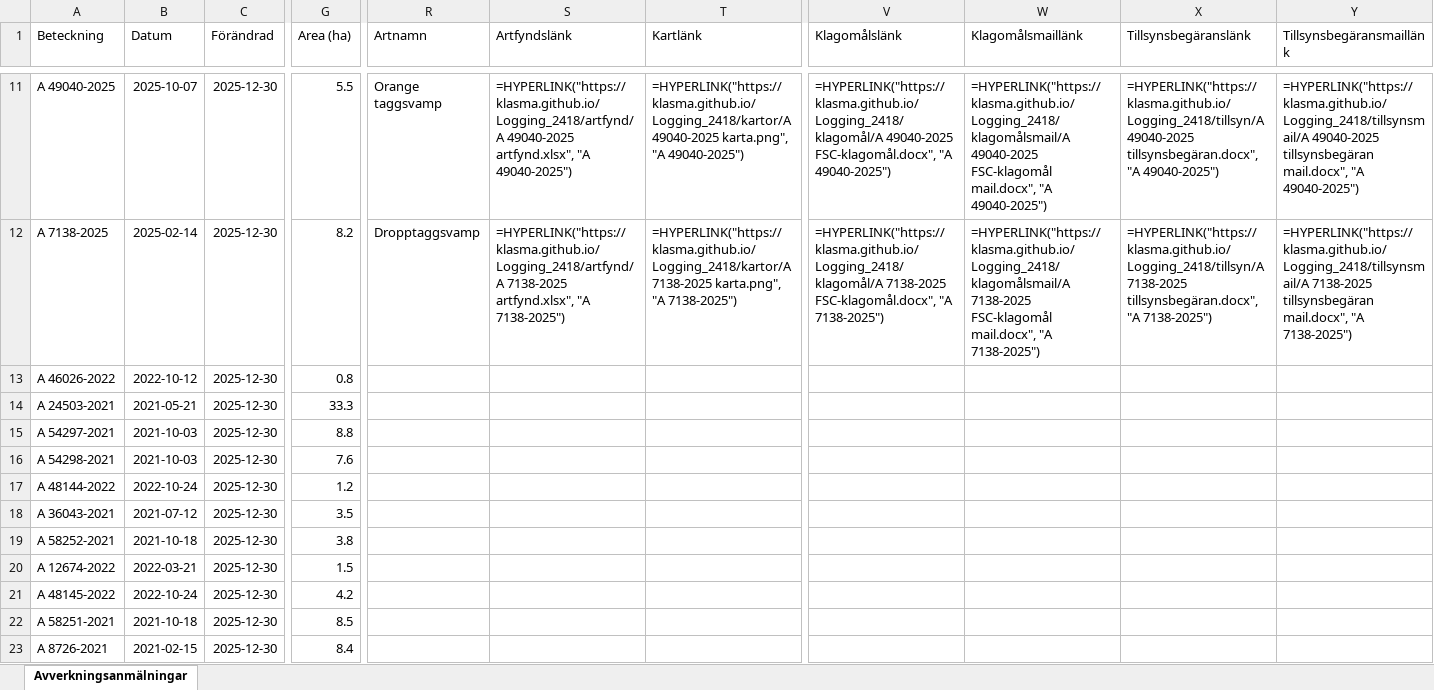
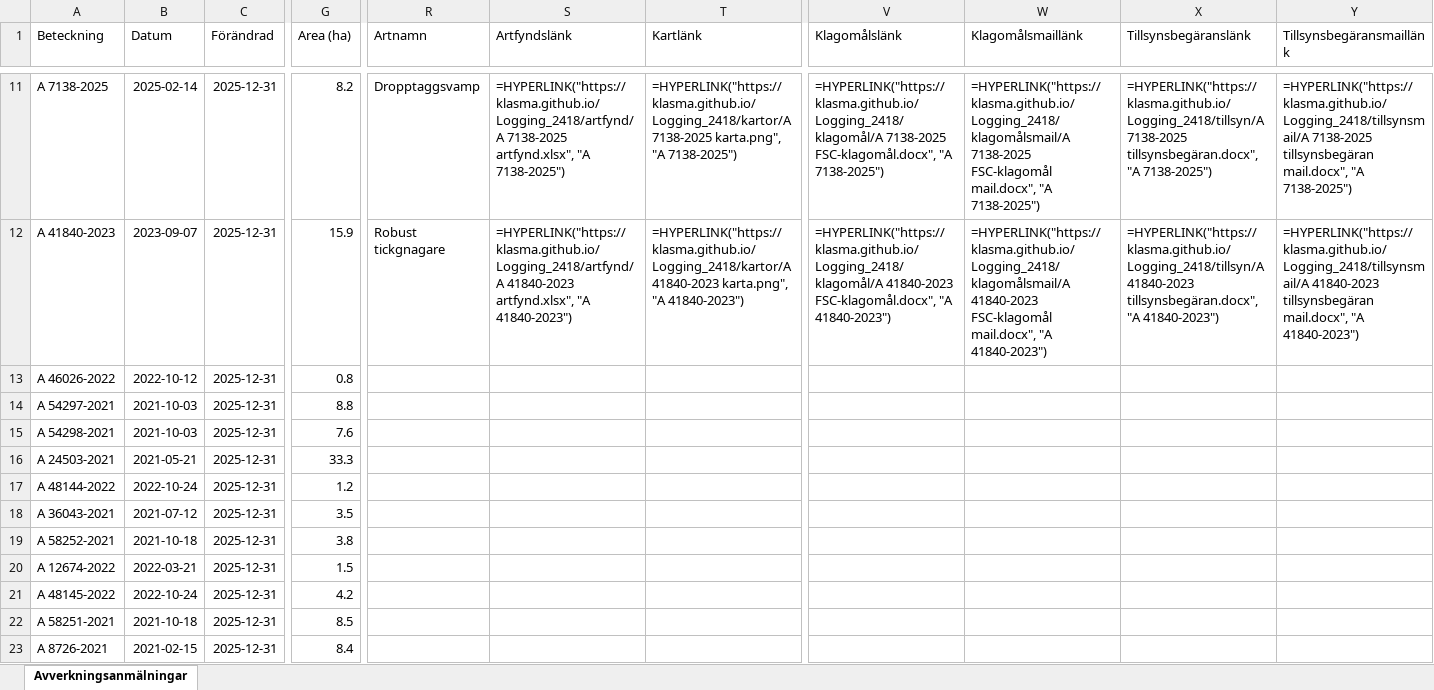
Before and after one commit to klasma/Logging_2418, an Excel workbook: Översikt MALÅ.xlsx, sheet Avverkningsanmälningar, drawn as a sheet; only a part is shown, gaps mark what is left out; values as stored, in another font and other column widths than the file's, no borders; formulas without a stored value are shown as written; the diff covers the shown part only; the diff names each change by its address in the sheet, - before the commit and + after, or states it on an @@ line.

```diff
--- a/Översikt MALÅ.xlsx (sheet Avverkningsanmälningar)
+++ b/Översikt MALÅ.xlsx (sheet Avverkningsanmälningar)
-A11 (Beteckning): A 49040-2025
+A11 (Beteckning): A 7138-2025
-B11 (Datum): 2025-10-07
+B11 (Datum): 2025-02-14
-C11:C23 (Förändrad): 2025-12-30
+C11:C23 (Förändrad): 2025-12-31
-G11 (Area (ha)): 5.5
+G11 (Area (ha)): 8.2
-R11 (Artnamn): Orange taggsvamp
+R11 (Artnamn): Dropptaggsvamp
-S11 (Artfyndslänk): =HYPERLINK("https://klasma.github.io/Logging_2418/artfynd/A 49040-2025 artfynd.xlsx", "A 49040-2025")
+S11 (Artfyndslänk): =HYPERLINK("https://klasma.github.io/Logging_2418/artfynd/A 7138-2025 artfynd.xlsx", "A 7138-2025")
-T11 (Kartlänk): =HYPERLINK("https://klasma.github.io/Logging_2418/kartor/A 49040-2025 karta.png", "A 49040-2025")
+T11 (Kartlänk): =HYPERLINK("https://klasma.github.io/Logging_2418/kartor/A 7138-2025 karta.png", "A 7138-2025")
-V11 (Klagomålslänk): =HYPERLINK("https://klasma.github.io/Logging_2418/klagomål/A 49040-2025 FSC-klagomål.docx", "A 49040-2025")
+V11 (Klagomålslänk): =HYPERLINK("https://klasma.github.io/Logging_2418/klagomål/A 7138-2025 FSC-klagomål.docx", "A 7138-2025")
-W11 (Klagomålsmaillänk): =HYPERLINK("https://klasma.github.io/Logging_2418/klagomålsmail/A 49040-2025 FSC-klagomål mail.docx", "A 49040-2025")
+W11 (Klagomålsmaillänk): =HYPERLINK("https://klasma.github.io/Logging_2418/klagomålsmail/A 7138-2025 FSC-klagomål mail.docx", "A 7138-2025")
-X11 (Tillsynsbegäranslänk): =HYPERLINK("https://klasma.github.io/Logging_2418/tillsyn/A 49040-2025 tillsynsbegäran.docx", "A 49040-2025")
+X11 (Tillsynsbegäranslänk): =HYPERLINK("https://klasma.github.io/Logging_2418/tillsyn/A 7138-2025 tillsynsbegäran.docx", "A 7138-2025")
-Y11 (Tillsynsbegäransmaillänk): =HYPERLINK("https://klasma.github.io/Logging_2418/tillsynsmail/A 49040-2025 tillsynsbegäran mail.docx", "A 49040-2025")
+Y11 (Tillsynsbegäransmaillänk): =HYPERLINK("https://klasma.github.io/Logging_2418/tillsynsmail/A 7138-2025 tillsynsbegäran mail.docx", "A 7138-2025")
-A12 (Beteckning): A 7138-2025
+A12 (Beteckning): A 41840-2023
-B12 (Datum): 2025-02-14
+B12 (Datum): 2023-09-07
-G12 (Area (ha)): 8.2
+G12 (Area (ha)): 15.9
-R12 (Artnamn): Dropptaggsvamp
+R12 (Artnamn): Robust tickgnagare
-S12 (Artfyndslänk): =HYPERLINK("https://klasma.github.io/Logging_2418/artfynd/A 7138-2025 artfynd.xlsx", "A 7138-2025")
+S12 (Artfyndslänk): =HYPERLINK("https://klasma.github.io/Logging_2418/artfynd/A 41840-2023 artfynd.xlsx", "A 41840-2023")
-T12 (Kartlänk): =HYPERLINK("https://klasma.github.io/Logging_2418/kartor/A 7138-2025 karta.png", "A 7138-2025")
+T12 (Kartlänk): =HYPERLINK("https://klasma.github.io/Logging_2418/kartor/A 41840-2023 karta.png", "A 41840-2023")
-V12 (Klagomålslänk): =HYPERLINK("https://klasma.github.io/Logging_2418/klagomål/A 7138-2025 FSC-klagomål.docx", "A 7138-2025")
+V12 (Klagomålslänk): =HYPERLINK("https://klasma.github.io/Logging_2418/klagomål/A 41840-2023 FSC-klagomål.docx", "A 41840-2023")
-W12 (Klagomålsmaillänk): =HYPERLINK("https://klasma.github.io/Logging_2418/klagomålsmail/A 7138-2025 FSC-klagomål mail.docx", "A 7138-2025")
+W12 (Klagomålsmaillänk): =HYPERLINK("https://klasma.github.io/Logging_2418/klagomålsmail/A 41840-2023 FSC-klagomål mail.docx", "A 41840-2023")
-X12 (Tillsynsbegäranslänk): =HYPERLINK("https://klasma.github.io/Logging_2418/tillsyn/A 7138-2025 tillsynsbegäran.docx", "A 7138-2025")
+X12 (Tillsynsbegäranslänk): =HYPERLINK("https://klasma.github.io/Logging_2418/tillsyn/A 41840-2023 tillsynsbegäran.docx", "A 41840-2023")
-Y12 (Tillsynsbegäransmaillänk): =HYPERLINK("https://klasma.github.io/Logging_2418/tillsynsmail/A 7138-2025 tillsynsbegäran mail.docx", "A 7138-2025")
+Y12 (Tillsynsbegäransmaillänk): =HYPERLINK("https://klasma.github.io/Logging_2418/tillsynsmail/A 41840-2023 tillsynsbegäran mail.docx", "A 41840-2023")
-A14 (Beteckning): A 24503-2021
+A14 (Beteckning): A 54297-2021
-B14 (Datum): 2021-05-21
+B14 (Datum): 2021-10-03
-G14 (Area (ha)): 33.3
+G14 (Area (ha)): 8.8
-A15 (Beteckning): A 54297-2021
+A15 (Beteckning): A 54298-2021
-G15 (Area (ha)): 8.8
+G15 (Area (ha)): 7.6
-A16 (Beteckning): A 54298-2021
+A16 (Beteckning): A 24503-2021
-B16 (Datum): 2021-10-03
+B16 (Datum): 2021-05-21
-G16 (Area (ha)): 7.6
+G16 (Area (ha)): 33.3
```
Also changed, not shown: 1740 edited cells elsewhere in this sheet, artfynd/A 39692-2024 artfynd.xlsx, artfynd/A 41840-2023 artfynd.xlsx, 54 other files.
